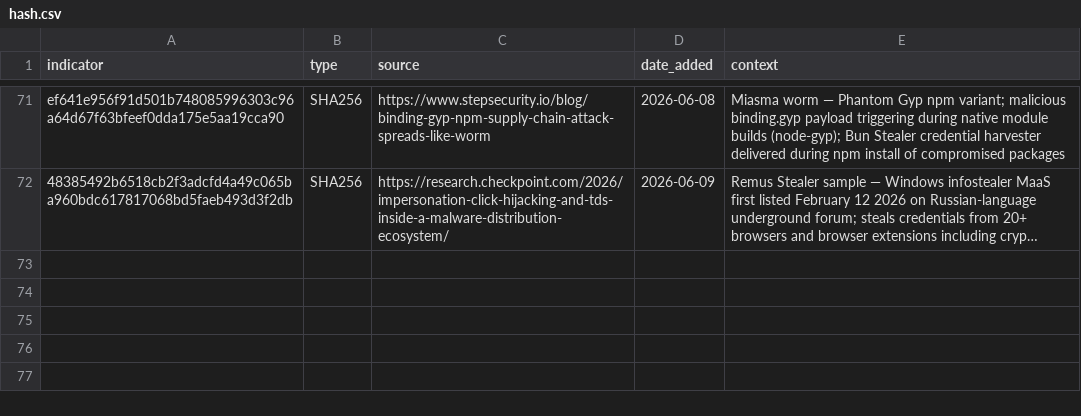
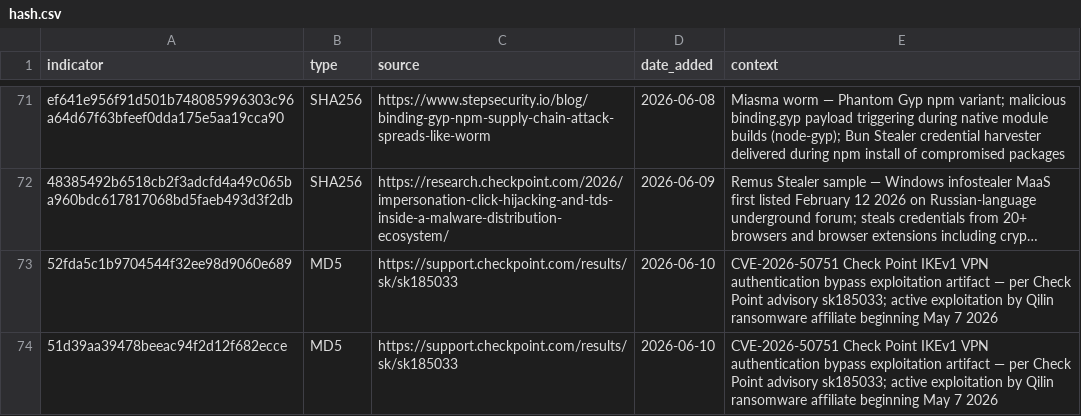
Before and after one commit to C-E-S-3/detection-engineering, a CSV file: iocs/hash.csv, drawn as a sheet; only a part is shown, gaps mark what is left out; long unchanged cells end in …; the diff names each change by its address in the sheet, - before the commit and + after, or states it on an @@ line.

Commit message:
threat-intel 2026-06-10: 2 reports, 2 IOCs, 2 detections
Reports (severity — source):
- CISA KEV June 8 2026: Check Point VPN IKEv1 Auth Bypass (CVE-2026-50751) Exploited by Qilin Ransomware + LiteLLM Unauthenticated RCE Chain (CVE-2026-42271 + CVE-2026-48710) — critical — cisa.gov / checkpoint / horizon3.ai
- Shai-Hulud Hades Wave: 19 Bioinformatics PyPI Packages Trojanized with PTH Startup Hook (Bun-Based Miasma Credential Stealer) — high — bleepingcomputer / socket.dev / stepsecurity

IOCs added:
- 2 MD5 hashes (Check Point sk185033 CVE-2026-50751 exploitation artifacts)

Detections added:
- detections/initial_access/checkpoint_vpn_ikev1_auth_bypass_qilin.md (T1190 — Qilin/CVSS 9.3 VPN auth bypass; VPS ASN detection + Rclone exfil signal)
- detections/execution/python_pth_startup_hook_malicious_execution.md (T1059.006/T1546 — Python .pth site-startup hook abuse; Bun runtime download + _index.js execution detection)

```diff
--- a/iocs/hash.csv
+++ b/iocs/hash.csv
+row 73: 52fda5c1b9704544f32ee98d9060e689 | MD5 | https://support.checkpoint.com/results/sk/sk185033 | 2026-06-10 | CVE-2026-50751 Check Point IKEv1 VPN authentication bypass exploitation artifact — per Check Point advisory sk185033; active exploitation by Qilin ransomware affiliate beginning May 7 2026
+row 74: 51d39aa39478beeac94f2d12f682ecce | MD5 | https://support.checkpoint.com/results/sk/sk185033 | 2026-06-10 | CVE-2026-50751 Check Point IKEv1 VPN authentication bypass exploitation artifact — per Check Point advisory sk185033; active exploitation by Qilin ransomware affiliate beginning May 7 2026
```
Also changed, not shown: 6 other files.
